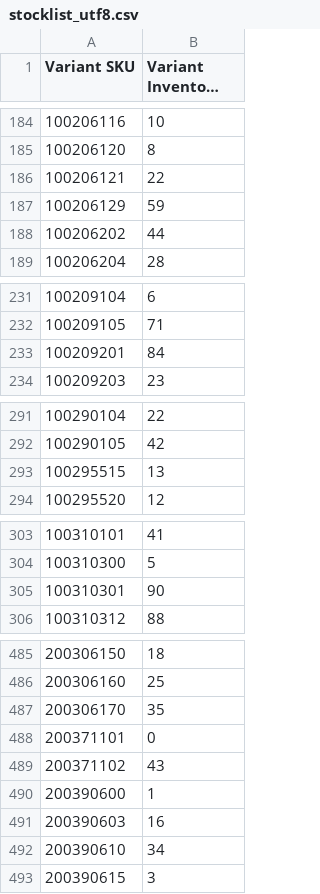
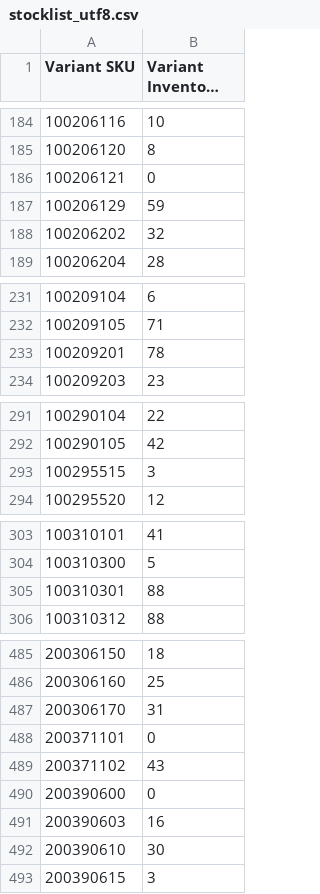
Before and after one commit to stevenlangeshops/inventory_feed_danform, a CSV file: stocklist_utf8.csv, drawn as a sheet; only a part is shown, gaps mark what is left out; long unchanged cells end in …; the diff covers the shown part only; the diff names each change by its address in the sheet, - before the commit and + after, or states it on an @@ line.

```diff
--- a/stocklist_utf8.csv
+++ b/stocklist_utf8.csv
-B186 (Variant Inventory Qty): 22
+B186 (Variant Inventory Qty): 0
-B188 (Variant Inventory Qty): 44
+B188 (Variant Inventory Qty): 32
-B233 (Variant Inventory Qty): 84
+B233 (Variant Inventory Qty): 78
-B293 (Variant Inventory Qty): 13
+B293 (Variant Inventory Qty): 3
-B305 (Variant Inventory Qty): 90
+B305 (Variant Inventory Qty): 88
-B487 (Variant Inventory Qty): 35
+B487 (Variant Inventory Qty): 31
-B490 (Variant Inventory Qty): 1
+B490 (Variant Inventory Qty): 0
-B492 (Variant Inventory Qty): 34
+B492 (Variant Inventory Qty): 30
```
Also changed, not shown: 4 edited cells elsewhere in this file.
